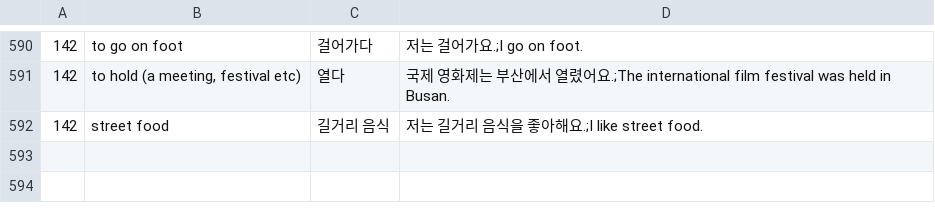
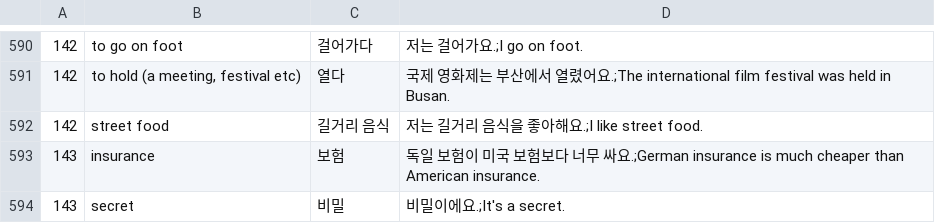
Before and after one commit to adrianderstroff/anki-korean, a TSV file: data/tsv/group_korean2a.tsv, drawn as a sheet; only a part is shown, gaps mark what is left out.

```diff
--- a/data/tsv/group_korean2a.tsv
+++ b/data/tsv/group_korean2a.tsv
@@ -592 +592,3 @@
 142	street food	길거리 음식	저는 길거리 음식을 좋아해요.;I like street food.
+143	insurance	보험	독일 보험이 미국 보험보다 너무 싸요.;German insurance is much cheaper than American insurance.
+143	secret	비밀	비밀이에요.;It's a secret.
```
Also changed, not shown: data/tsv/grammar2a.tsv, 4 other files.
